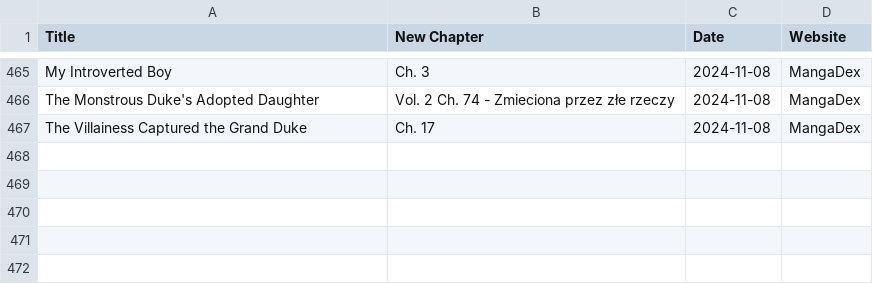
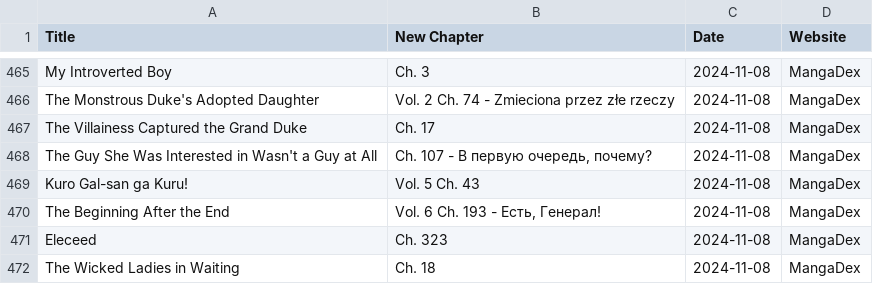
Before and after one commit to Ellimaaac/MangaNotifier, a CSV file: dB/manga_data_mangadex_2024-11-08.csv, drawn as a sheet; only a part is shown, gaps mark what is left out.

Commit message:
Add manga_data_mangadex_2024-11-08.csv

```diff
--- a/dB/manga_data_mangadex_2024-11-08.csv
+++ b/dB/manga_data_mangadex_2024-11-08.csv
@@ -467 +467,6 @@ The Monstrous Duke's Adopted Daughter,Vol. 2 Ch. 74 - Zmieciona przez złe rzecz
 The Villainess Captured the Grand Duke,Ch. 17,2024-11-08,MangaDex
+The Guy She Was Interested in Wasn't a Guy at All,"Ch. 107 - В первую очередь, почему?",2024-11-08,MangaDex
+Kuro Gal-san ga Kuru!,Vol. 5 Ch. 43,2024-11-08,MangaDex
+The Beginning After the End,"Vol. 6 Ch. 193 - Есть, Генерал!",2024-11-08,MangaDex
+Eleceed,Ch. 323,2024-11-08,MangaDex
+The Wicked Ladies in Waiting,Ch. 18,2024-11-08,MangaDex
```
